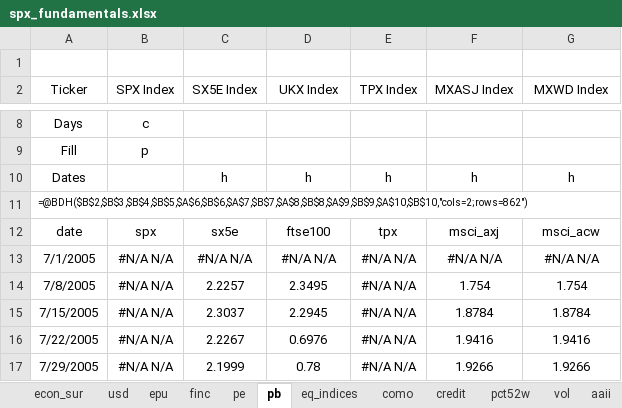
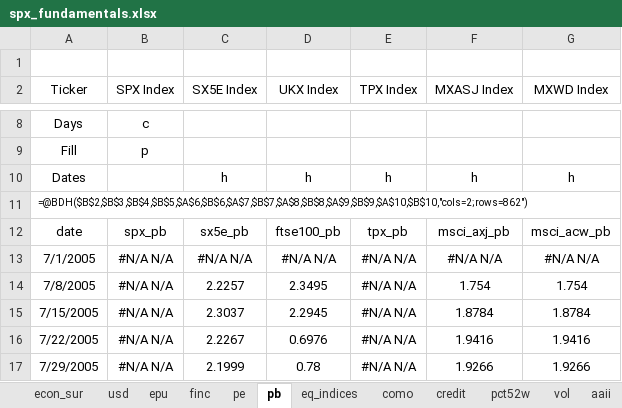
Before and after one commit to deltajuliette/CASSANDRA_calling_pullbacks, an Excel workbook: data/spx_fundamentals.xlsx, sheet pb, drawn as a sheet; only a part is shown, gaps mark what is left out; values as stored, in another font and other column widths than the file's, no borders; the diff names each change by its address in the sheet, - before the commit and + after, or states it on an @@ line.

```diff
--- a/data/spx_fundamentals.xlsx (sheet pb)
+++ b/data/spx_fundamentals.xlsx (sheet pb)
-B12 (SPX Index): spx
+B12 (SPX Index): spx_pb
-C12 (SX5E Index): sx5e
+C12 (SX5E Index): sx5e_pb
-D12 (UKX Index): ftse100
+D12 (UKX Index): ftse100_pb
-E12 (TPX Index): tpx
+E12 (TPX Index): tpx_pb
-F12 (MXASJ Index): msci_axj
+F12 (MXASJ Index): msci_axj_pb
-G12 (MXWD Index): msci_acw
+G12 (MXWD Index): msci_acw_pb
```
Also changed, not shown: sheet pct52w, sheet pe, other sheet tabs, charts or pictures, 5 other files.
